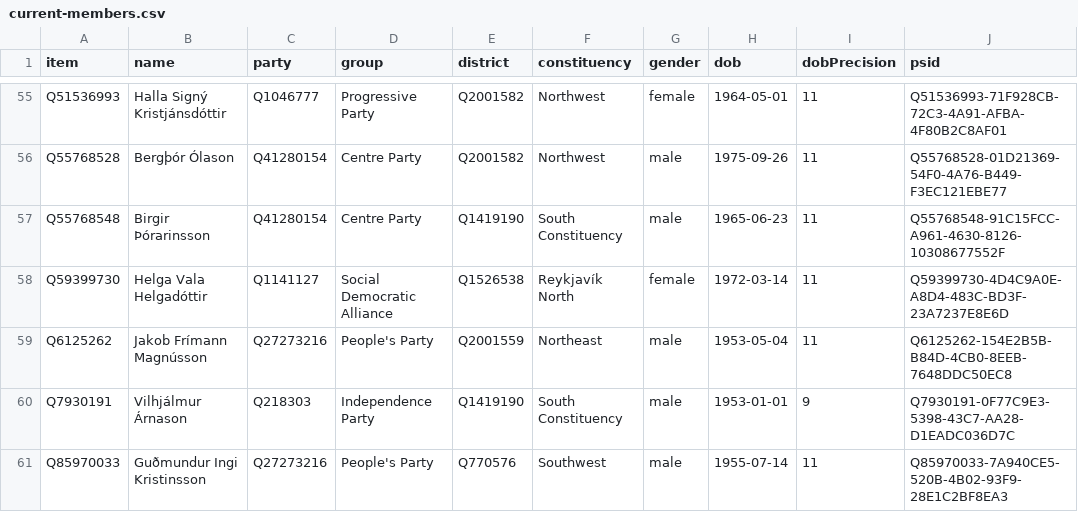
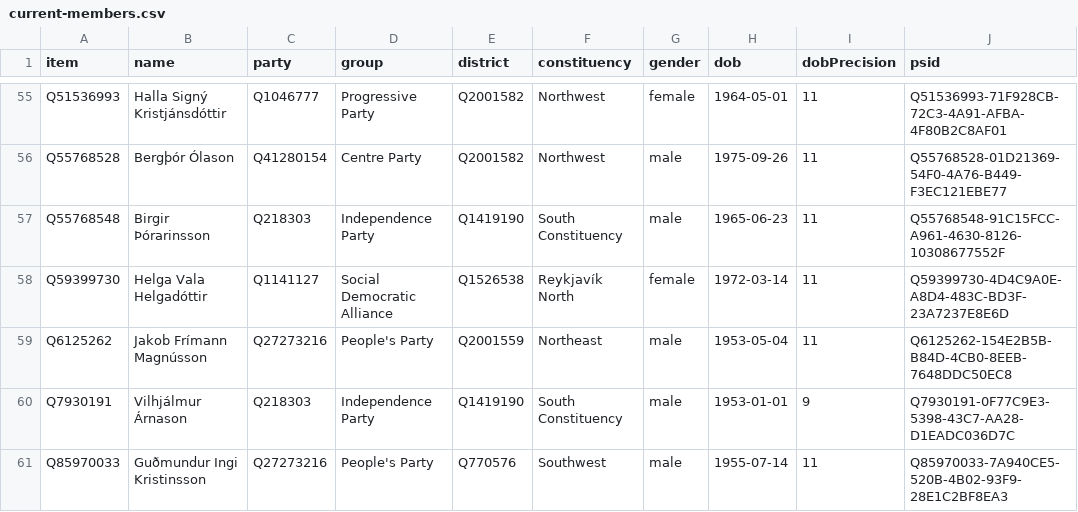
Before and after one commit to every-politician-scrapers/iceland-althing, a CSV file: wikidata/results/current-members.csv, drawn as a sheet; only a part is shown, gaps mark what is left out.

```diff
--- a/wikidata/results/current-members.csv
+++ b/wikidata/results/current-members.csv
@@ -56,3 +56,3 @@ Q51536993,Halla Signý Kristjánsdóttir,Q1046777,Progressive Party,Q2001582,Nor
 Q55768528,Bergþór Ólason,Q41280154,Centre Party,Q2001582,Northwest,male,1975-09-26,11,Q55768528-01D21369-54F0-4A76-B449-F3EC121EBE77
-Q55768548,Birgir Þórarinsson,Q41280154,Centre Party,Q1419190,South Constituency,male,1965-06-23,11,Q55768548-91C15FCC-A961-4630-8126-10308677552F
+Q55768548,Birgir Þórarinsson,Q218303,Independence Party,Q1419190,South Constituency,male,1965-06-23,11,Q55768548-91C15FCC-A961-4630-8126-10308677552F
 Q59399730,Helga Vala Helgadóttir,Q1141127,Social Democratic Alliance,Q1526538,Reykjavík North,female,1972-03-14,11,Q59399730-4D4C9A0E-A8D4-483C-BD3F-23A7237E8E6D
```
Also changed, not shown: wikidata/results/current-members-iswiki.csv.
